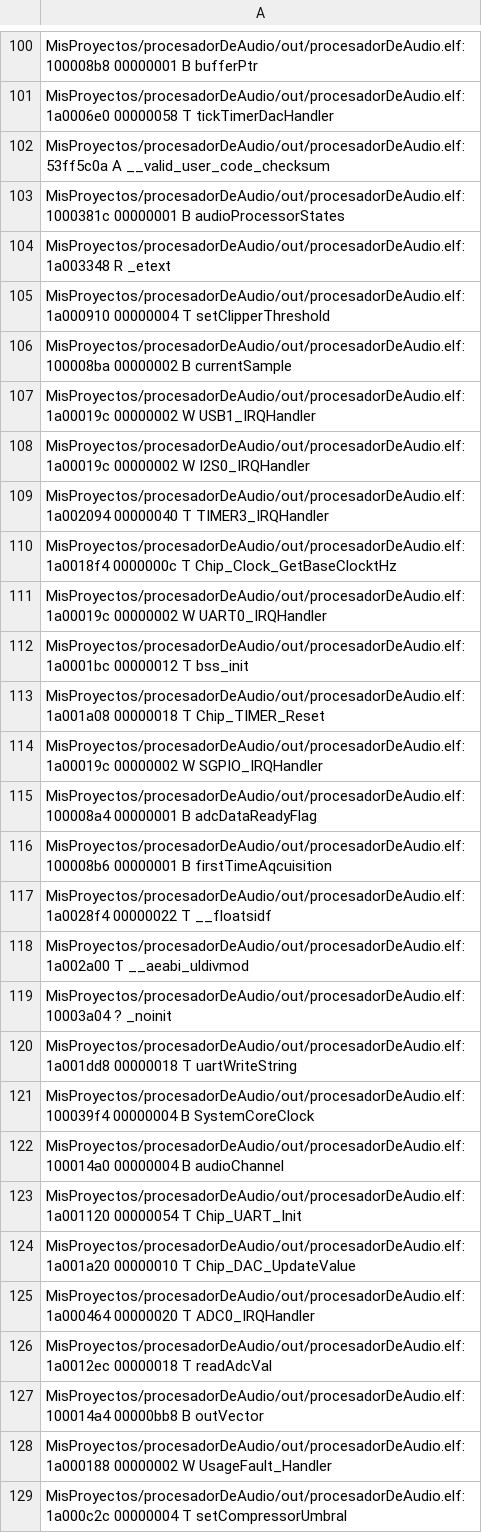
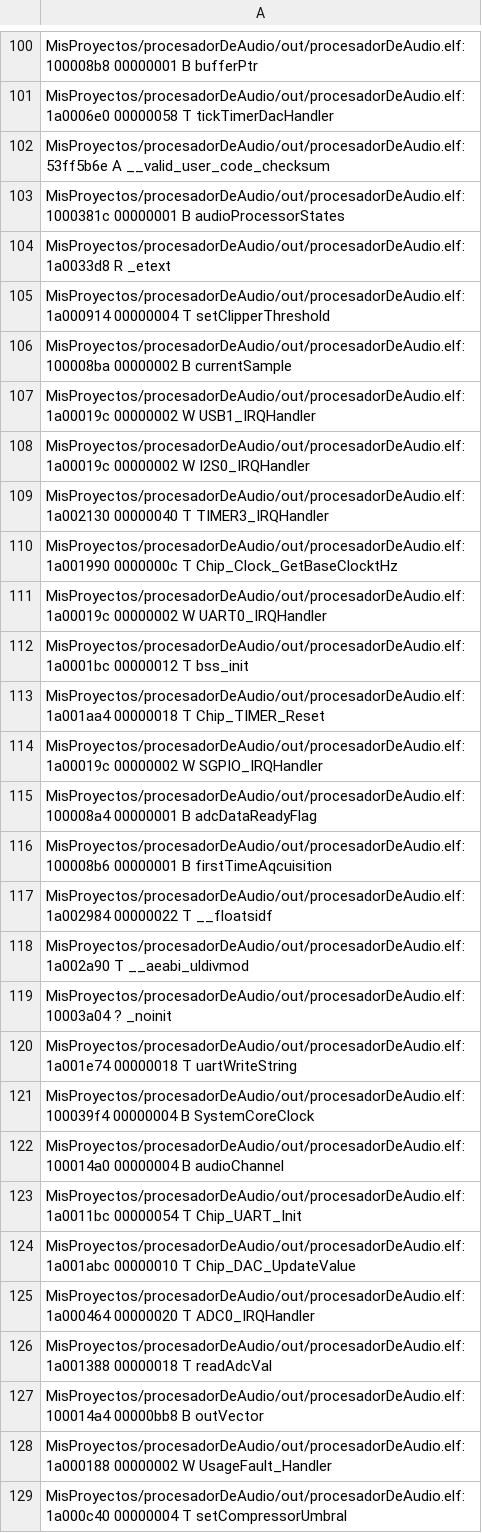
Before and after one commit to gastonvallasciani/procesadorDeAudio, a CSV file: out/procesadorDeAudio.names.csv, drawn as a sheet; only a part is shown, gaps mark what is left out; the diff covers the shown part only.

```diff
--- a/out/procesadorDeAudio.names.csv
+++ b/out/procesadorDeAudio.names.csv
@@ -101,6 +101,6 @@ MisProyectos/procesadorDeAudio/out/procesadorDeAudio.elf:100008b8 00000001 B buf
 MisProyectos/procesadorDeAudio/out/procesadorDeAudio.elf:1a0006e0 00000058 T tickTimerDacHandler
-MisProyectos/procesadorDeAudio/out/procesadorDeAudio.elf:53ff5c0a A __valid_user_code_checksum
+MisProyectos/procesadorDeAudio/out/procesadorDeAudio.elf:53ff5b6e A __valid_user_code_checksum
 MisProyectos/procesadorDeAudio/out/procesadorDeAudio.elf:1000381c 00000001 B audioProcessorStates
-MisProyectos/procesadorDeAudio/out/procesadorDeAudio.elf:1a003348 R _etext
-MisProyectos/procesadorDeAudio/out/procesadorDeAudio.elf:1a000910 00000004 T setClipperThreshold
+MisProyectos/procesadorDeAudio/out/procesadorDeAudio.elf:1a0033d8 R _etext
+MisProyectos/procesadorDeAudio/out/procesadorDeAudio.elf:1a000914 00000004 T setClipperThreshold
 MisProyectos/procesadorDeAudio/out/procesadorDeAudio.elf:100008ba 00000002 B currentSample
@@ -108,7 +108,7 @@ MisProyectos/procesadorDeAudio/out/procesadorDeAudio.elf:1a00019c 00000002 W USB
 MisProyectos/procesadorDeAudio/out/procesadorDeAudio.elf:1a00019c 00000002 W I2S0_IRQHandler
-MisProyectos/procesadorDeAudio/out/procesadorDeAudio.elf:1a002094 00000040 T TIMER3_IRQHandler
-MisProyectos/procesadorDeAudio/out/procesadorDeAudio.elf:1a0018f4 0000000c T Chip_Clock_GetBaseClocktHz
+MisProyectos/procesadorDeAudio/out/procesadorDeAudio.elf:1a002130 00000040 T TIMER3_IRQHandler
+MisProyectos/procesadorDeAudio/out/procesadorDeAudio.elf:1a001990 0000000c T Chip_Clock_GetBaseClocktHz
 MisProyectos/procesadorDeAudio/out/procesadorDeAudio.elf:1a00019c 00000002 W UART0_IRQHandler
 MisProyectos/procesadorDeAudio/out/procesadorDeAudio.elf:1a0001bc 00000012 T bss_init
-MisProyectos/procesadorDeAudio/out/procesadorDeAudio.elf:1a001a08 00000018 T Chip_TIMER_Reset
+MisProyectos/procesadorDeAudio/out/procesadorDeAudio.elf:1a001aa4 00000018 T Chip_TIMER_Reset
 MisProyectos/procesadorDeAudio/out/procesadorDeAudio.elf:1a00019c 00000002 W SGPIO_IRQHandler
@@ -116,14 +116,14 @@ MisProyectos/procesadorDeAudio/out/procesadorDeAudio.elf:100008a4 00000001 B adc
 MisProyectos/procesadorDeAudio/out/procesadorDeAudio.elf:100008b6 00000001 B firstTimeAqcuisition
-MisProyectos/procesadorDeAudio/out/procesadorDeAudio.elf:1a0028f4 00000022 T __floatsidf
-MisProyectos/procesadorDeAudio/out/procesadorDeAudio.elf:1a002a00 T __aeabi_uldivmod
+MisProyectos/procesadorDeAudio/out/procesadorDeAudio.elf:1a002984 00000022 T __floatsidf
+MisProyectos/procesadorDeAudio/out/procesadorDeAudio.elf:1a002a90 T __aeabi_uldivmod
 MisProyectos/procesadorDeAudio/out/procesadorDeAudio.elf:10003a04 ? _noinit
-MisProyectos/procesadorDeAudio/out/procesadorDeAudio.elf:1a001dd8 00000018 T uartWriteString
+MisProyectos/procesadorDeAudio/out/procesadorDeAudio.elf:1a001e74 00000018 T uartWriteString
 MisProyectos/procesadorDeAudio/out/procesadorDeAudio.elf:100039f4 00000004 B SystemCoreClock
 MisProyectos/procesadorDeAudio/out/procesadorDeAudio.elf:100014a0 00000004 B audioChannel
-MisProyectos/procesadorDeAudio/out/procesadorDeAudio.elf:1a001120 00000054 T Chip_UART_Init
-MisProyectos/procesadorDeAudio/out/procesadorDeAudio.elf:1a001a20 00000010 T Chip_DAC_UpdateValue
+MisProyectos/procesadorDeAudio/out/procesadorDeAudio.elf:1a0011bc 00000054 T Chip_UART_Init
+MisProyectos/procesadorDeAudio/out/procesadorDeAudio.elf:1a001abc 00000010 T Chip_DAC_UpdateValue
 MisProyectos/procesadorDeAudio/out/procesadorDeAudio.elf:1a000464 00000020 T ADC0_IRQHandler
-MisProyectos/procesadorDeAudio/out/procesadorDeAudio.elf:1a0012ec 00000018 T readAdcVal
+MisProyectos/procesadorDeAudio/out/procesadorDeAudio.elf:1a001388 00000018 T readAdcVal
 MisProyectos/procesadorDeAudio/out/procesadorDeAudio.elf:100014a4 00000bb8 B outVector
 MisProyectos/procesadorDeAudio/out/procesadorDeAudio.elf:1a000188 00000002 W UsageFault_Handler
-MisProyectos/procesadorDeAudio/out/procesadorDeAudio.elf:1a000c2c 00000004 T setCompressorUmbral
+MisProyectos/procesadorDeAudio/out/procesadorDeAudio.elf:1a000c40 00000004 T setCompressorUmbral
```
Also changed, not shown: 3 added rows and 157 edited cells elsewhere in this file, 17 other files.
